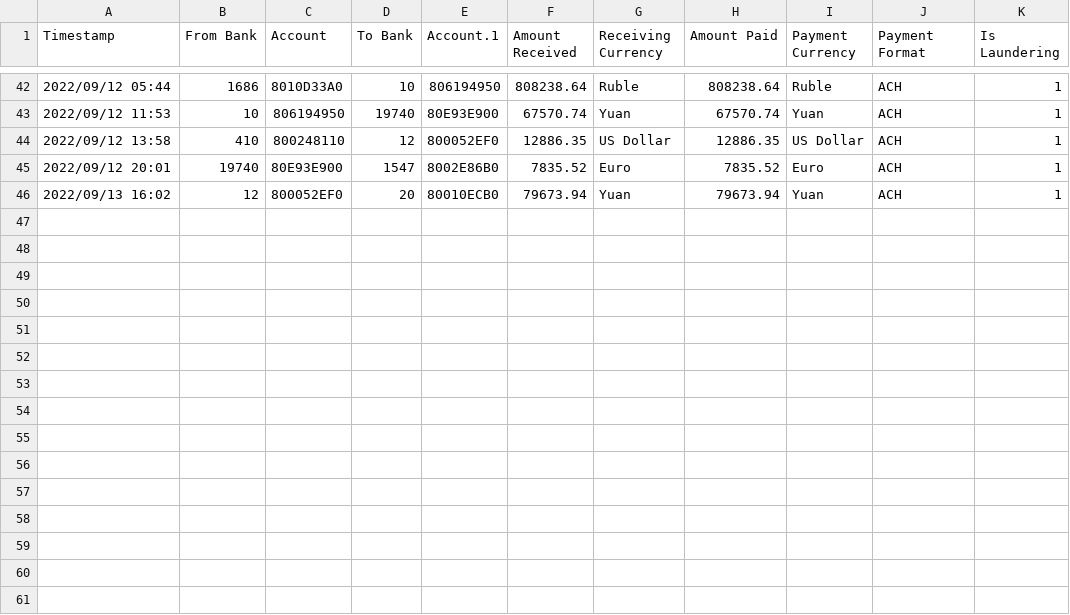
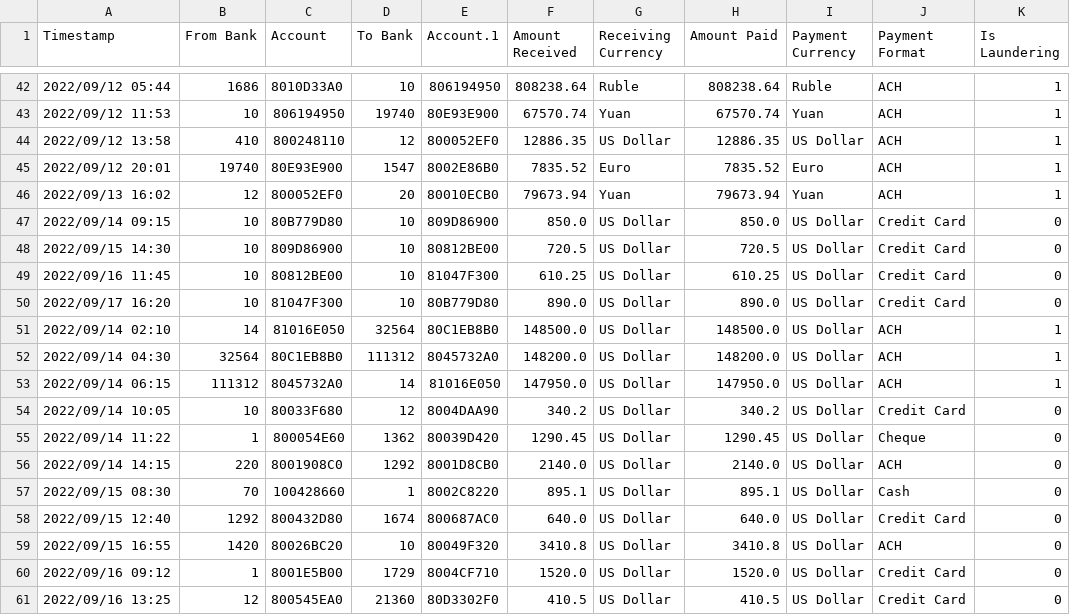
Before and after one commit to jaisimha18/graph-based-fraud-detection-gnn-graphsage, a CSV file: data/samples/sample_transactions.csv, drawn as a sheet; only a part is shown, gaps mark what is left out; the diff covers the shown part only.

Commit message:
feat(data,api,website): expand sample streams with flagged laundering and unflagged commercial cycles

```diff
--- a/data/samples/sample_transactions.csv
+++ b/data/samples/sample_transactions.csv
@@ -46 +46,16 @@ Timestamp,From Bank,Account,To Bank,Account.1,Amount Received,Receiving Currency
 2022/09/13 16:02,12,800052EF0,20,80010ECB0,79673.94,Yuan,79673.94,Yuan,ACH,1
+2022/09/14 09:15,10,80B779D80,10,809D86900,850.0,US Dollar,850.0,US Dollar,Credit Card,0
+2022/09/15 14:30,10,809D86900,10,80812BE00,720.5,US Dollar,720.5,US Dollar,Credit Card,0
+2022/09/16 11:45,10,80812BE00,10,81047F300,610.25,US Dollar,610.25,US Dollar,Credit Card,0
+2022/09/17 16:20,10,81047F300,10,80B779D80,890.0,US Dollar,890.0,US Dollar,Credit Card,0
+2022/09/14 02:10,14,81016E050,32564,80C1EB8B0,148500.0,US Dollar,148500.0,US Dollar,ACH,1
+2022/09/14 04:30,32564,80C1EB8B0,111312,8045732A0,148200.0,US Dollar,148200.0,US Dollar,ACH,1
+2022/09/14 06:15,111312,8045732A0,14,81016E050,147950.0,US Dollar,147950.0,US Dollar,ACH,1
+2022/09/14 10:05,10,80033F680,12,8004DAA90,340.2,US Dollar,340.2,US Dollar,Credit Card,0
+2022/09/14 11:22,1,800054E60,1362,80039D420,1290.45,US Dollar,1290.45,US Dollar,Cheque,0
+2022/09/14 14:15,220,8001908C0,1292,8001D8CB0,2140.0,US Dollar,2140.0,US Dollar,ACH,0
+2022/09/15 08:30,70,100428660,1,8002C8220,895.1,US Dollar,895.1,US Dollar,Cash,0
+2022/09/15 12:40,1292,800432D80,1674,800687AC0,640.0,US Dollar,640.0,US Dollar,Credit Card,0
+2022/09/15 16:55,1420,80026BC20,10,80049F320,3410.8,US Dollar,3410.8,US Dollar,ACH,0
+2022/09/16 09:12,1,8001E5B00,1729,8004CF710,1520.0,US Dollar,1520.0,US Dollar,Credit Card,0
+2022/09/16 13:25,12,800545EA0,21360,80D3302F0,410.5,US Dollar,410.5,US Dollar,Credit Card,0
```
Also changed, not shown: 6 edited cells elsewhere in this file, 5 other files.
